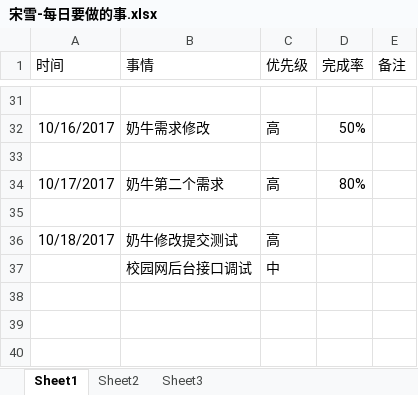
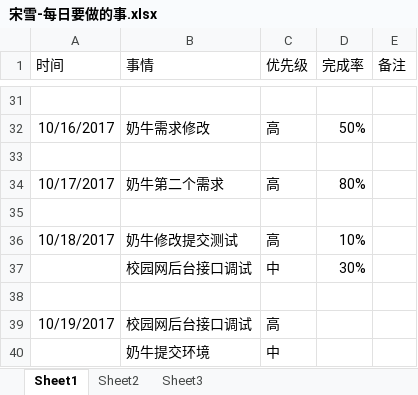
Before and after one commit to bird-start/eshop-doc, an Excel workbook: 交流管理/项目日报/宋雪-每日要做的事.xlsx, sheet Sheet1, drawn as a sheet; only a part is shown, gaps mark what is left out; values as stored, in another font and other column widths than the file's, no borders; the diff names each change by its address in the sheet, - before the commit and + after, or states it on an @@ line.

```diff
--- a/交流管理/项目日报/宋雪-每日要做的事.xlsx (sheet Sheet1)
+++ b/交流管理/项目日报/宋雪-每日要做的事.xlsx (sheet Sheet1)
-D36 (完成率): (empty)
+D36 (完成率): 10%
-D37 (完成率): (empty)
+D37 (完成率): 30%
+row 38: (empty)
+row 39: 10/19/2017 | 校园网后台接口调试 | 高
+row 40:  | 奶牛提交环境 | 中
```
Also changed, not shown: 交流管理/项目日报/尹魏方-每日要做的事.xlsx.
